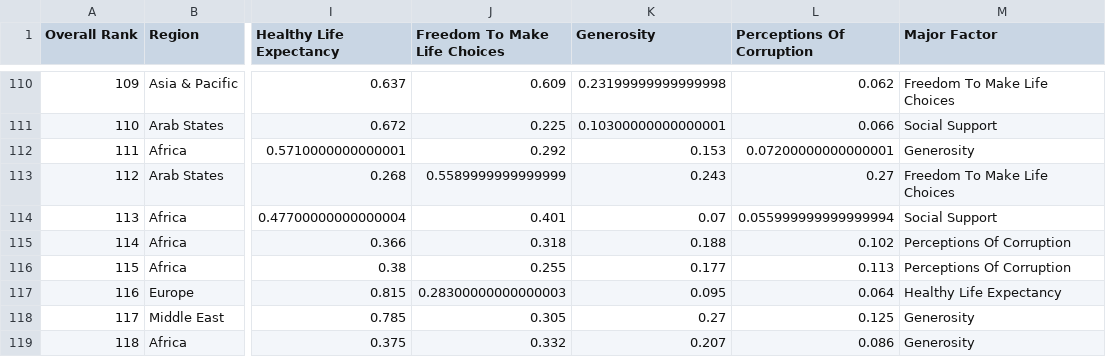
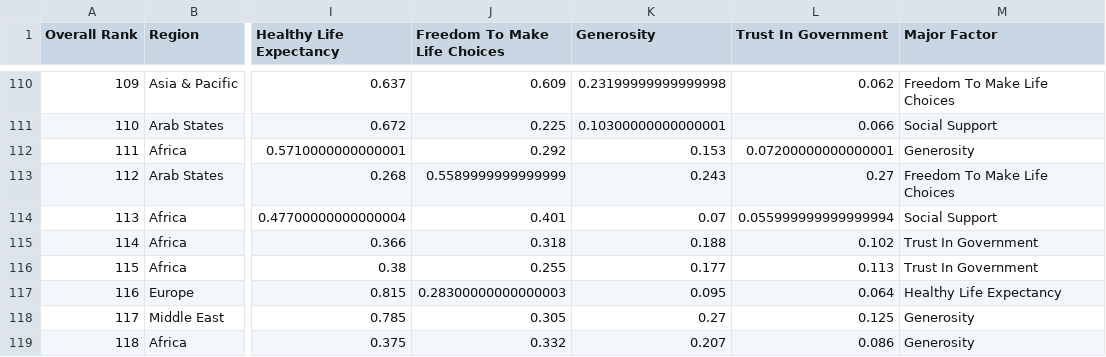
Before and after one commit to Averiandith/FIT3179, a CSV file: assignment_playground/Dataset/2019_adv_factors.csv, drawn as a sheet; only a part is shown, gaps mark what is left out; the diff covers the shown part only; the diff names each change by its address in the sheet, - before the commit and + after, or states it on an @@ line.

Commit message:
Rename corruption variable in csv

```diff
--- a/assignment_playground/Dataset/2019_adv_factors.csv
+++ b/assignment_playground/Dataset/2019_adv_factors.csv
-L1: Perceptions Of Corruption
+L1: Trust In Government
-M115:M116 (Major Factor): Perceptions Of Corruption
+M115:M116 (Major Factor): Trust In Government
```
Also changed, not shown: 23 edited cells elsewhere in this file, 3 other files.
